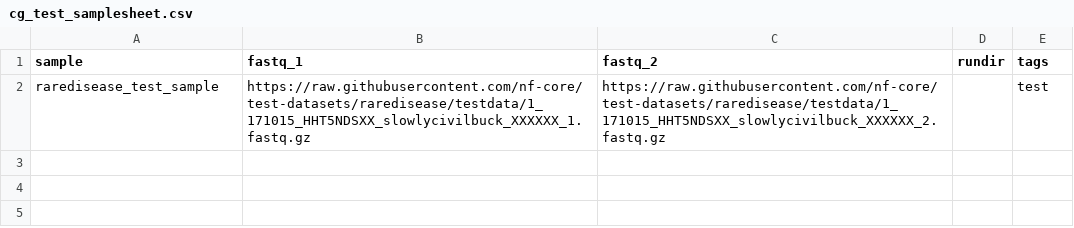
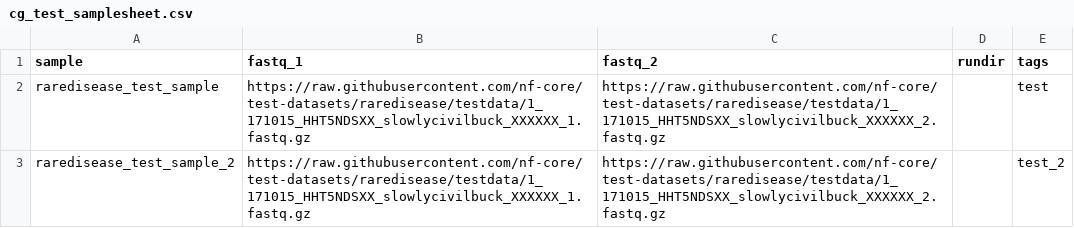
Before and after one commit to nf-core/seqinspector, a CSV file: assets/cg_test_samplesheet.csv, drawn as a sheet; the diff names each change by its address in the sheet, - before the commit and + after, or states it on an @@ line.

Commit message:
Add second sample to samplesheet.

```diff
--- a/assets/cg_test_samplesheet.csv
+++ b/assets/cg_test_samplesheet.csv
+row 3: raredisease_test_sample_2 | https://raw.githubusercontent.com/nf-core/test-datasets/raredisease/testdata/1_171015_HHT5NDSXX_slowlycivilbuck_XXXXXX_1.fastq.gz | https://raw.githubusercontent.com/nf-core/test-datasets/raredisease/testdata/1_171015_HHT5NDSXX_slowlycivilbuck_XXXXXX_2.fastq.gz |  | test_2
```
